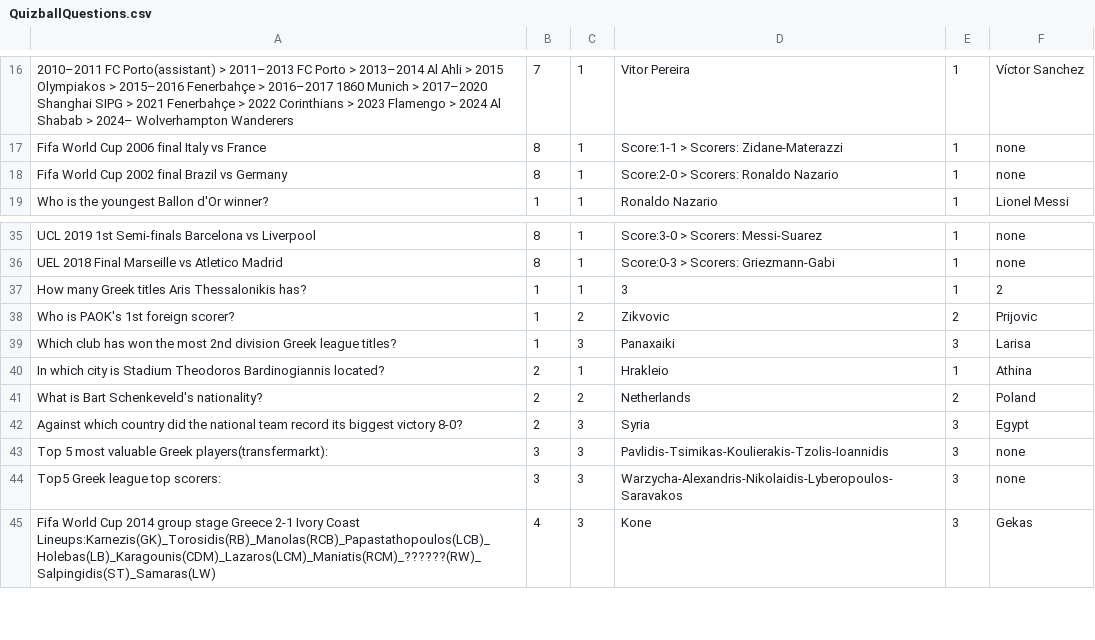
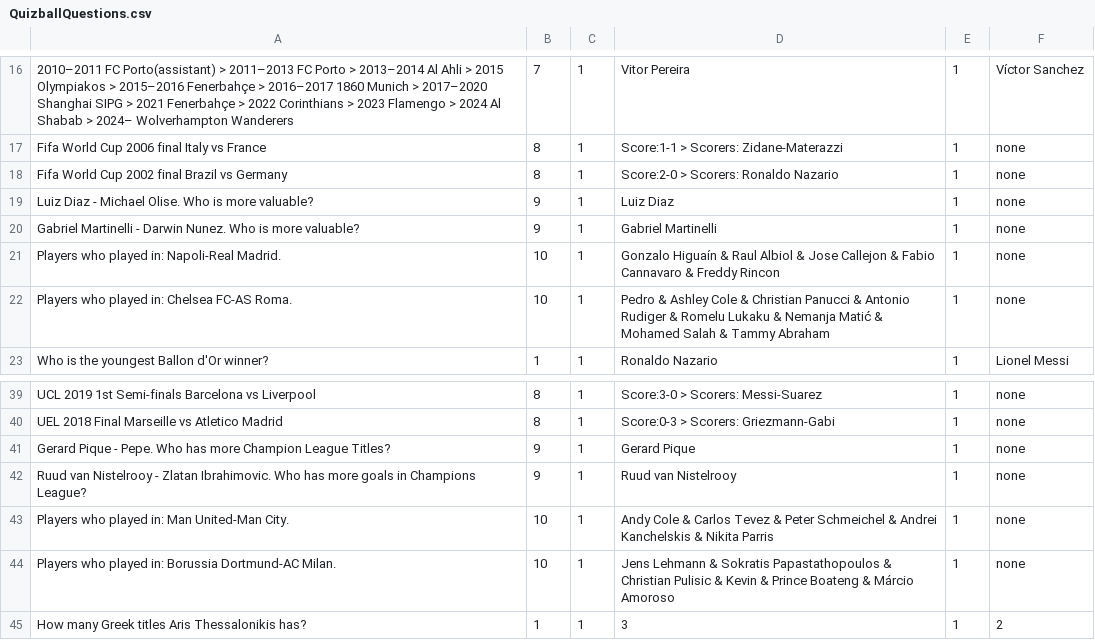
Before and after one commit to Nick-Kosmidis/Quizball, a CSV file: Content/Data/QuizballQuestions.csv, drawn as a sheet; only a part is shown, gaps mark what is left out; the shorter side is filled out with more unchanged rows; the diff names each change by its address in the sheet, - before the commit and + after, or states it on an @@ line.

```diff
--- a/Content/Data/QuizballQuestions.csv
+++ b/Content/Data/QuizballQuestions.csv
+row 19: Luiz Diaz - Michael Olise. Who is more valuable? | 9 | 1 | Luiz Diaz | 1 | none
+row 20: Gabriel Martinelli - Darwin Nunez. Who is more valuable? | 9 | 1 | Gabriel Martinelli | 1 | none
+row 21: Players who played in: Napoli-Real Madrid. | 10 | 1 | Gonzalo Higuaín & Raul Albiol & Jose Callejon & Fabio Cannavaro & Freddy Rincon | 1 | none
+row 22: Players who played in: Chelsea FC-AS Roma. | 10 | 1 | Pedro & Ashley Cole & Christian Panucci & Antonio Rudiger & Romelu Lukaku & Nemanja Matić & Mohamed Salah & Tammy Abraham | 1 | none
+row 41: Gerard Pique - Pepe. Who has more Champion League Titles? | 9 | 1 | Gerard Pique | 1 | none
+row 42: Ruud van Nistelrooy - Zlatan Ibrahimovic. Who has more goals in Champions League? | 9 | 1 | Ruud van Nistelrooy | 1 | none
+row 43: Players who played in: Man United-Man City. | 10 | 1 | Andy Cole & Carlos Tevez & Peter Schmeichel & Andrei Kanchelskis & Nikita Parris | 1 | none
+row 44: Players who played in: Borussia Dortmund-AC Milan. | 10 | 1 | Jens Lehmann & Sokratis Papastathopoulos & Christian Pulisic & Kevin & Prince Boateng & Márcio Amoroso | 1 | none
```
Also changed, not shown: 18 other files.
